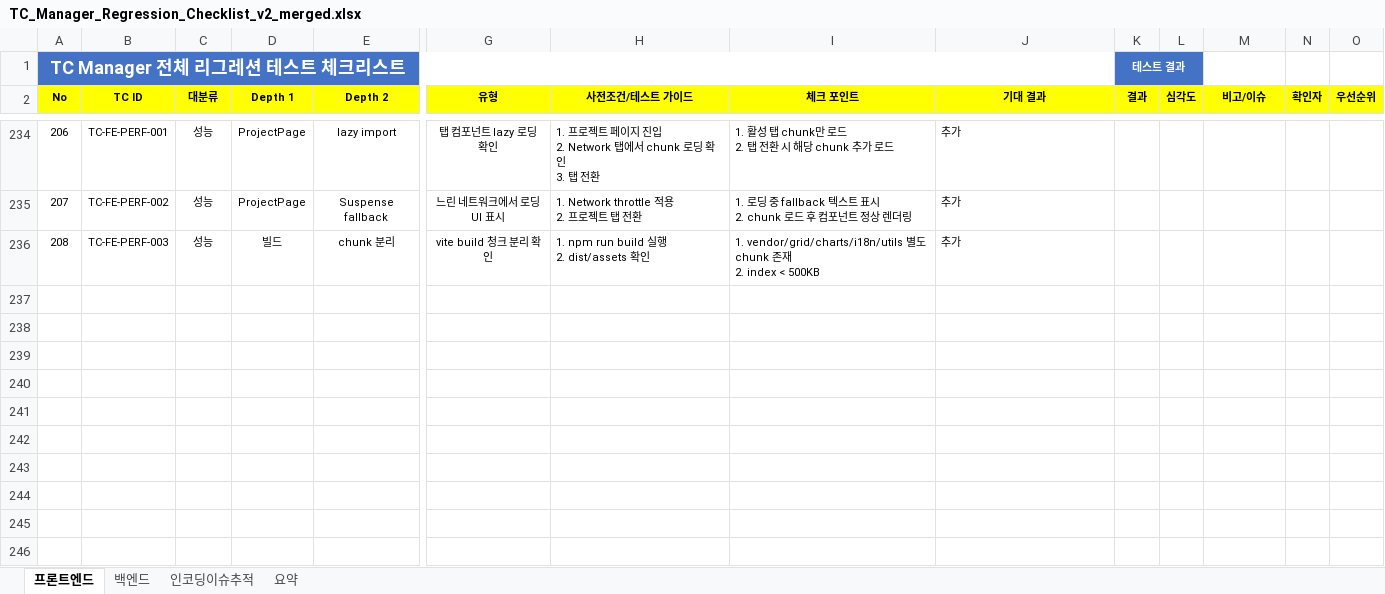
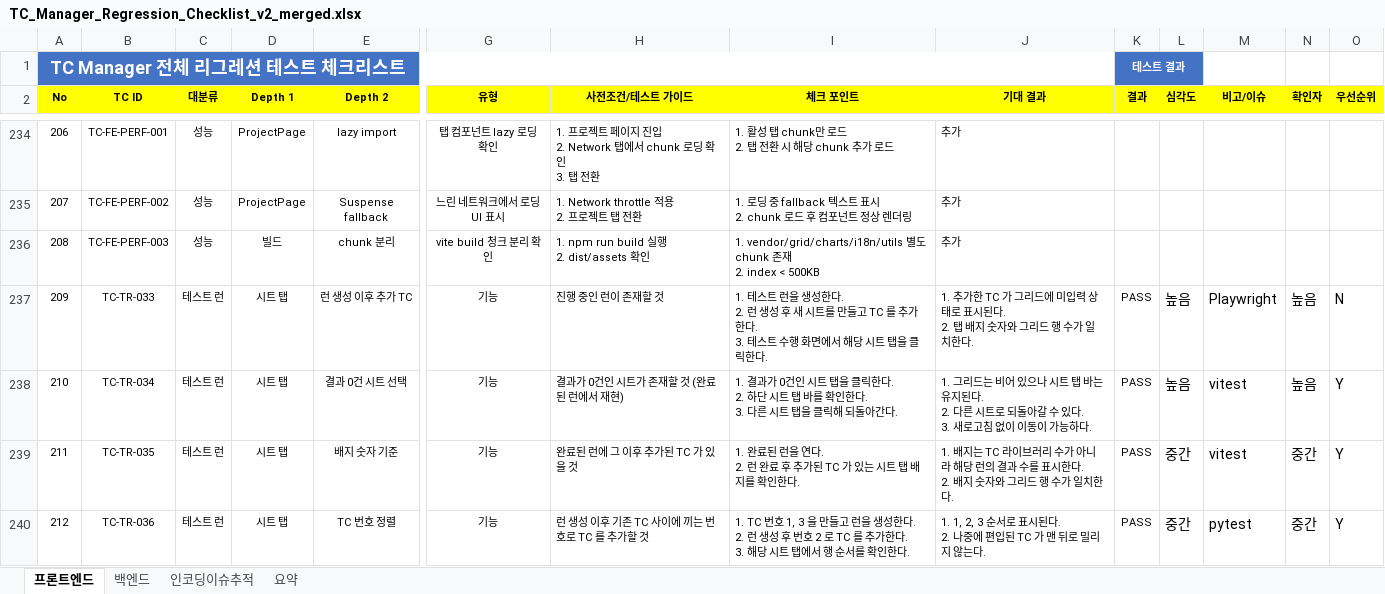
Before and after one commit to sym804/ym-testcase, an Excel workbook: TC_Manager_Regression_Checklist_v2_merged.xlsx, sheet 프론트엔드, drawn as a sheet; only a part is shown, gaps mark what is left out; values as stored, in another font and other column widths than the file's, no borders; rows hold the shown columns only; ↵ is a line break in a cell; the diff names each change by its address in the sheet, - before the commit and + after, or states it on an @@ line.

```diff
--- a/TC_Manager_Regression_Checklist_v2_merged.xlsx (sheet 프론트엔드)
+++ b/TC_Manager_Regression_Checklist_v2_merged.xlsx (sheet 프론트엔드)
+row 237: 209 | TC-TR-033 | 테스트 런 | 시트 탭 | 런 생성 이후 추가 TC | 기능 | 진행 중인 런이 존재할 것 | 1. 테스트 런을 생성한다. ↵ 2. 런 생성 후 새 시트를 만들고 TC 를 추가한다. ↵ 3. 테스트 수행 화면에서 해당 시트 탭을 클릭한다. | 1. 추가한 TC 가 그리드에 미입력 상태로 표시된다. ↵ 2. 탭 배지 숫자와 그리드 행 수가 일치한다. | PASS | 높음 | Playwright | 높음 | N
+row 238: 210 | TC-TR-034 | 테스트 런 | 시트 탭 | 결과 0건 시트 선택 | 기능 | 결과가 0건인 시트가 존재할 것 (완료된 런에서 재현) | 1. 결과가 0건인 시트 탭을 클릭한다. ↵ 2. 하단 시트 탭 바를 확인한다. ↵ 3. 다른 시트 탭을 클릭해 되돌아간다. | 1. 그리드는 비어 있으나 시트 탭 바는 유지된다. ↵ 2. 다른 시트로 되돌아갈 수 있다. ↵ 3. 새로고침 없이 이동이 가능하다. | PASS | 높음 | vitest | 높음 | Y
+row 239: 211 | TC-TR-035 | 테스트 런 | 시트 탭 | 배지 숫자 기준 | 기능 | 완료된 런에 그 이후 추가된 TC 가 있을 것 | 1. 완료된 런을 연다. ↵ 2. 런 완료 후 추가된 TC 가 있는 시트 탭 배지를 확인한다. | 1. 배지는 TC 라이브러리 수가 아니라 해당 런의 결과 수를 표시한다. ↵ 2. 배지 숫자와 그리드 행 수가 일치한다. | PASS | 중간 | vitest | 중간 | Y
+row 240: 212 | TC-TR-036 | 테스트 런 | 시트 탭 | TC 번호 정렬 | 기능 | 런 생성 이후 기존 TC 사이에 끼는 번호로 TC 를 추가할 것 | 1. TC 번호 1, 3 을 만들고 런을 생성한다. ↵ 2. 런 생성 후 번호 2 로 TC 를 추가한다. ↵ 3. 해당 시트 탭에서 행 순서를 확인한다. | 1. 1, 2, 3 순서로 표시된다. ↵ 2. 나중에 편입된 TC 가 맨 뒤로 밀리지 않는다. | PASS | 중간 | pytest | 중간 | Y
```
Also changed, not shown: sheet 백엔드, 4 other files.
